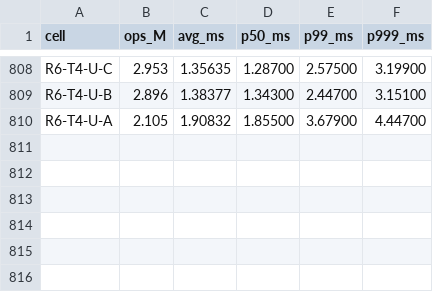
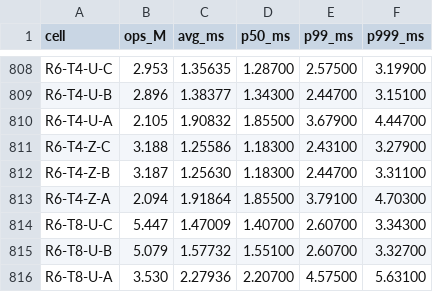
Before and after one commit to Boo-seon-woong/memcached-1.6.42-port_v4, a TSV file: experiments/semi_final/client.tsv, drawn as a sheet; only a part is shown, gaps mark what is left out.

```diff
--- a/experiments/semi_final/client.tsv
+++ b/experiments/semi_final/client.tsv
@@ -810 +810,7 @@ R6-T4-U-B	2.896	1.38377	1.34300	2.44700	3.15100
 R6-T4-U-A	2.105	1.90832	1.85500	3.67900	4.44700
+R6-T4-Z-C	3.188	1.25586	1.18300	2.43100	3.27900
+R6-T4-Z-B	3.187	1.25630	1.18300	2.44700	3.31100
+R6-T4-Z-A	2.094	1.91864	1.85500	3.79100	4.70300
+R6-T8-U-C	5.447	1.47009	1.40700	2.60700	3.34300
+R6-T8-U-B	5.079	1.57732	1.55100	2.60700	3.32700
+R6-T8-U-A	3.530	2.27936	2.20700	4.57500	5.63100
```
Also changed, not shown: experiments/semi_final/csv/etc.csv, experiments/semi_final/rows.tsv, 2 other files.
